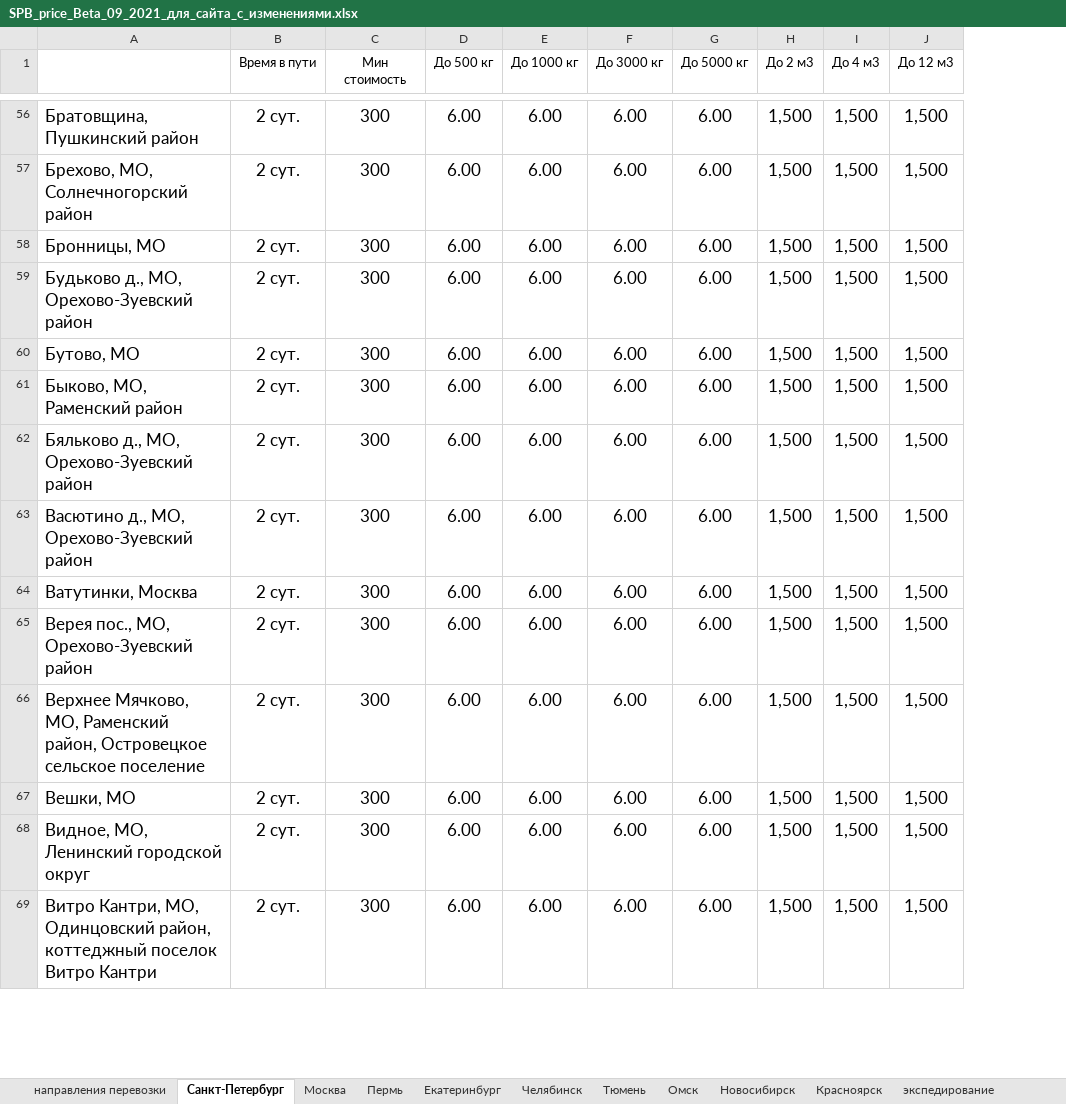
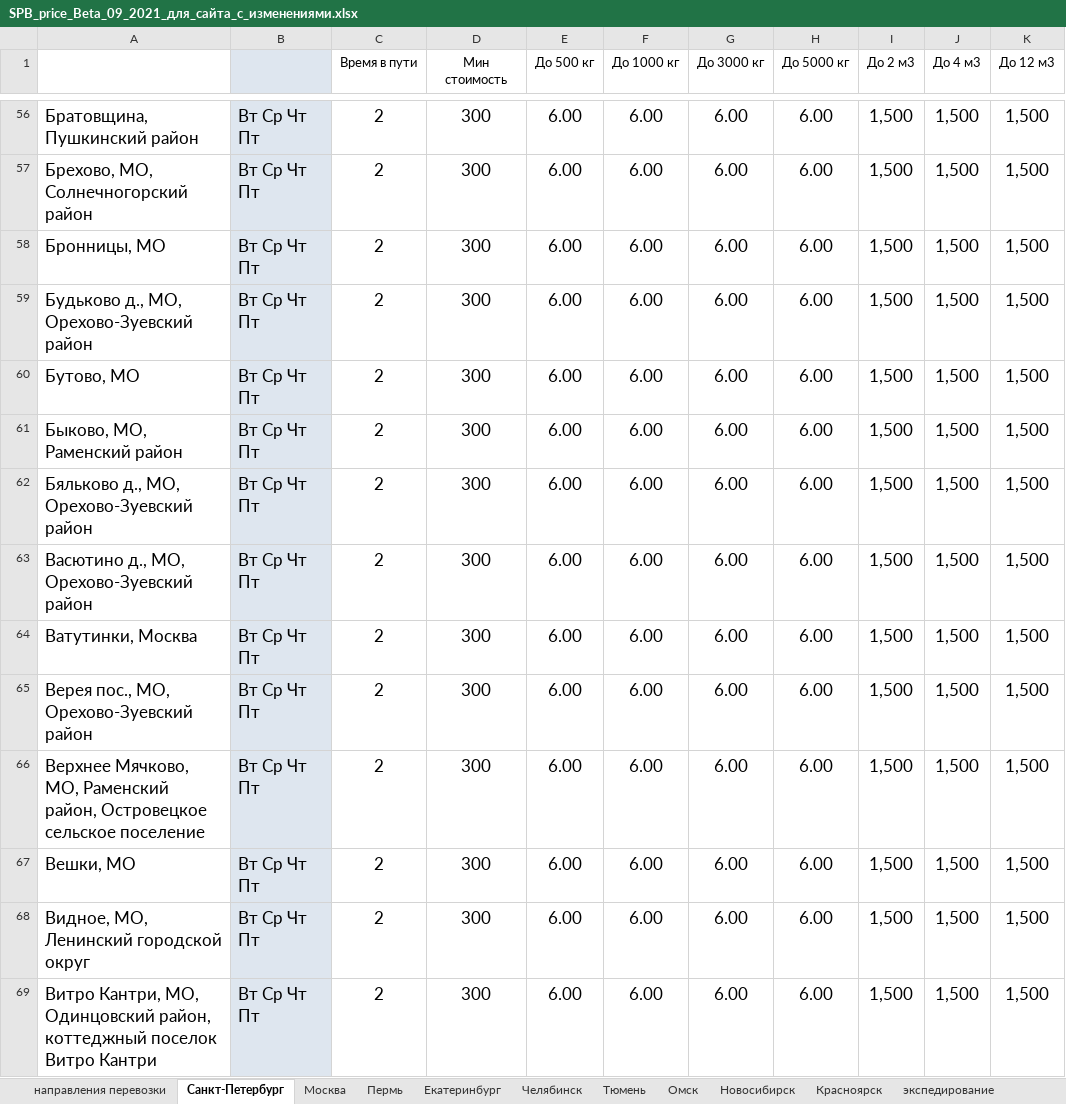
Before and after one commit to xstazio/betainfocom, an Excel workbook: app/files/SPB_price_Beta_09_2021_для_сайта_с_изменениями.xlsx, sheet Санкт-Петербург, drawn as a sheet; only a part is shown, gaps mark what is left out; values as stored, in another font and other column widths than the file's, no borders; charts and pictures not drawn; addresses are those after the commit; the diff covers the shown part only; the diff names each change by its address in the sheet, - before the commit and + after, or states it on an @@ line.

```diff
--- a/app/files/SPB_price_Beta_09_2021_для_сайта_с_изменениями.xlsx (sheet Санкт-Петербург)
+++ b/app/files/SPB_price_Beta_09_2021_для_сайта_с_изменениями.xlsx (sheet Санкт-Петербург)
+column B, rows 56-69: all Вт Ср Чт Пт
-C56:C69 (Время в пути): 2 сут.
+C56:C69 (Время в пути): 2
```
Also changed, not shown: 310 edited cells elsewhere in this sheet, sheet Москва, charts or pictures, 5 other files.
